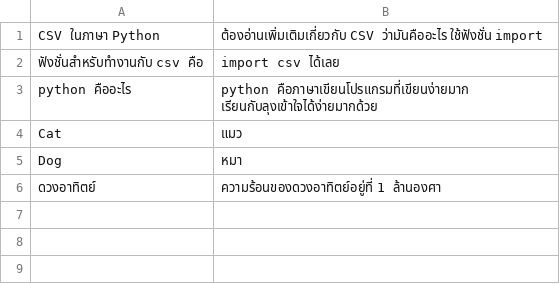
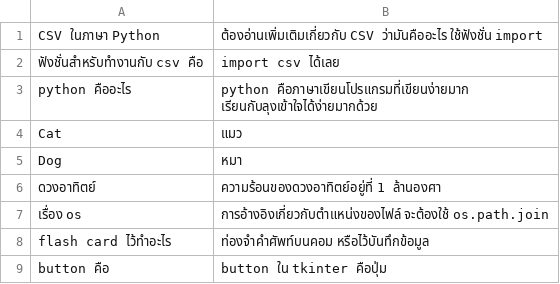
Before and after one commit to UncleEngineer/PythonForEveryone, a CSV file: knowledge.csv, drawn as a sheet; the diff names each change by its address in the sheet, - before the commit and + after, or states it on an @@ line.

Commit message:
EP.12
เพิ่ม flashcard

```diff
--- a/knowledge.csv
+++ b/knowledge.csv
+row 7: เรื่อง os | การอ้างอิงเกี่ยวกับตำแหน่งของไฟล์ จะต้องใช้ os.path.join
+row 8: flash card ไว้ทำอะไร | ท่องจำคำศัพท์บนคอม หรือไว้บันทึกข้อมูล
+row 9: button คือ | button ใน tkinter คือปุ่ม
```
Also changed, not shown: 3 other files.
